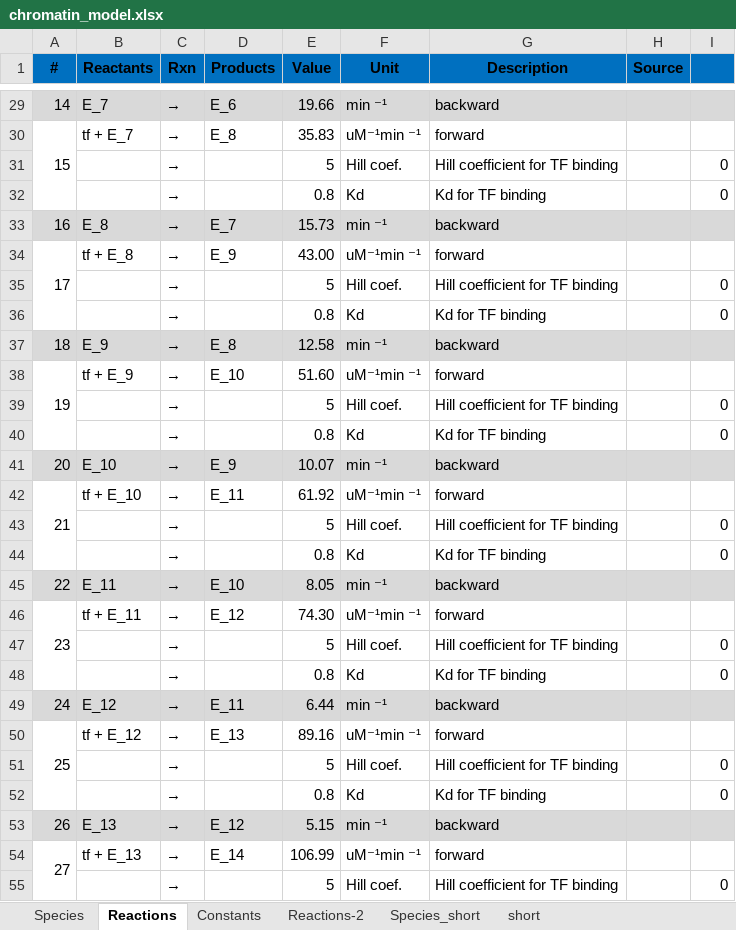
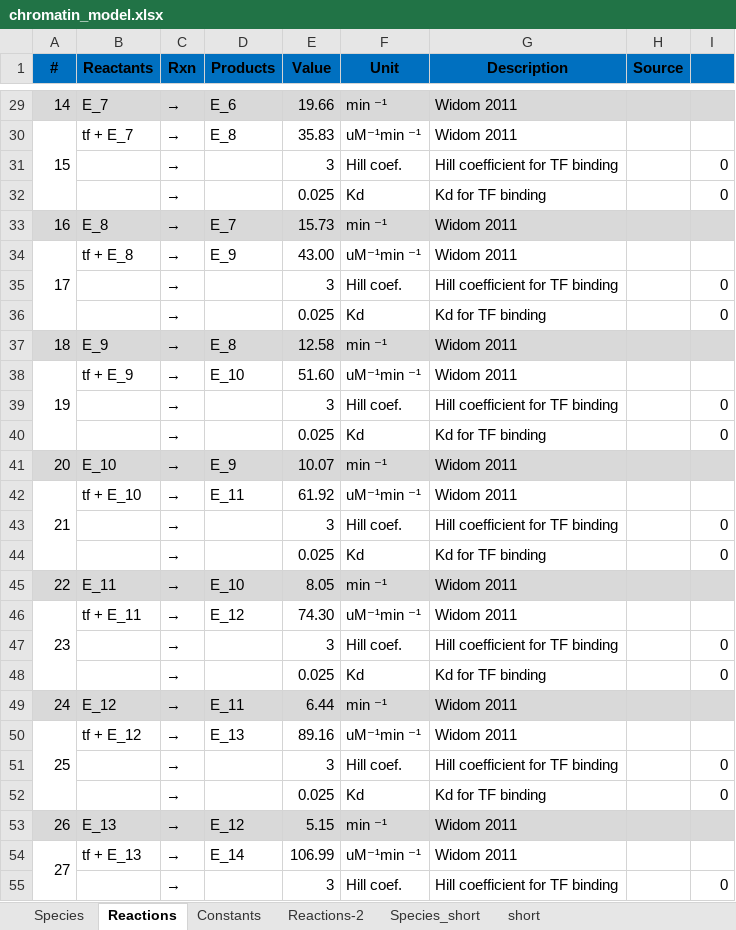
Before and after one commit to KSheu/NucleosomeModel, an Excel workbook: paramscan/chromatin_model.xlsx, sheet Reactions, drawn as a sheet; only a part is shown, gaps mark what is left out; values as stored, in another font and other column widths than the file's, no borders; conditional formats not drawn; the diff covers the shown part only; the diff names each change by its address in the sheet, - before the commit and + after, or states it on an @@ line.

```diff
--- a/paramscan/chromatin_model.xlsx (sheet Reactions)
+++ b/paramscan/chromatin_model.xlsx (sheet Reactions)
-G29 (Description): backward
+G29 (Description): Widom 2011
-G30 (Description): forward
+G30 (Description): Widom 2011
-E31 (Value): 5
+E31 (Value): 3
-E32 (Value): 0.8
+E32 (Value): 0.025
-G33 (Description): backward
+G33 (Description): Widom 2011
-G34 (Description): forward
+G34 (Description): Widom 2011
-E35 (Value): 5
+E35 (Value): 3
-E36 (Value): 0.8
+E36 (Value): 0.025
-G37 (Description): backward
+G37 (Description): Widom 2011
-G38 (Description): forward
+G38 (Description): Widom 2011
-E39 (Value): 5
+E39 (Value): 3
-E40 (Value): 0.8
+E40 (Value): 0.025
-G41 (Description): backward
+G41 (Description): Widom 2011
-G42 (Description): forward
+G42 (Description): Widom 2011
-E43 (Value): 5
+E43 (Value): 3
-E44 (Value): 0.8
+E44 (Value): 0.025
-G45 (Description): backward
+G45 (Description): Widom 2011
-G46 (Description): forward
+G46 (Description): Widom 2011
-E47 (Value): 5
+E47 (Value): 3
-E48 (Value): 0.8
+E48 (Value): 0.025
-G49 (Description): backward
+G49 (Description): Widom 2011
-G50 (Description): forward
+G50 (Description): Widom 2011
-E51 (Value): 5
+E51 (Value): 3
-E52 (Value): 0.8
+E52 (Value): 0.025
-G53 (Description): backward
+G53 (Description): Widom 2011
-G54 (Description): forward
+G54 (Description): Widom 2011
-E55 (Value): 5
+E55 (Value): 3
```
Also changed, not shown: 29 edited cells elsewhere in this sheet, chromatin_model.xlsx, 17 other files.
